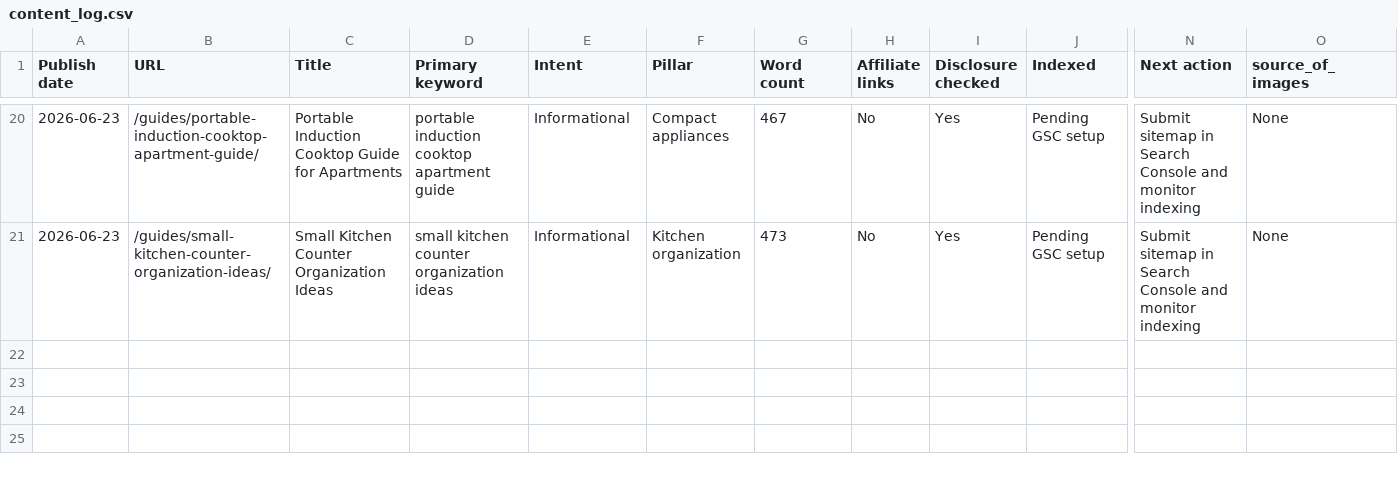
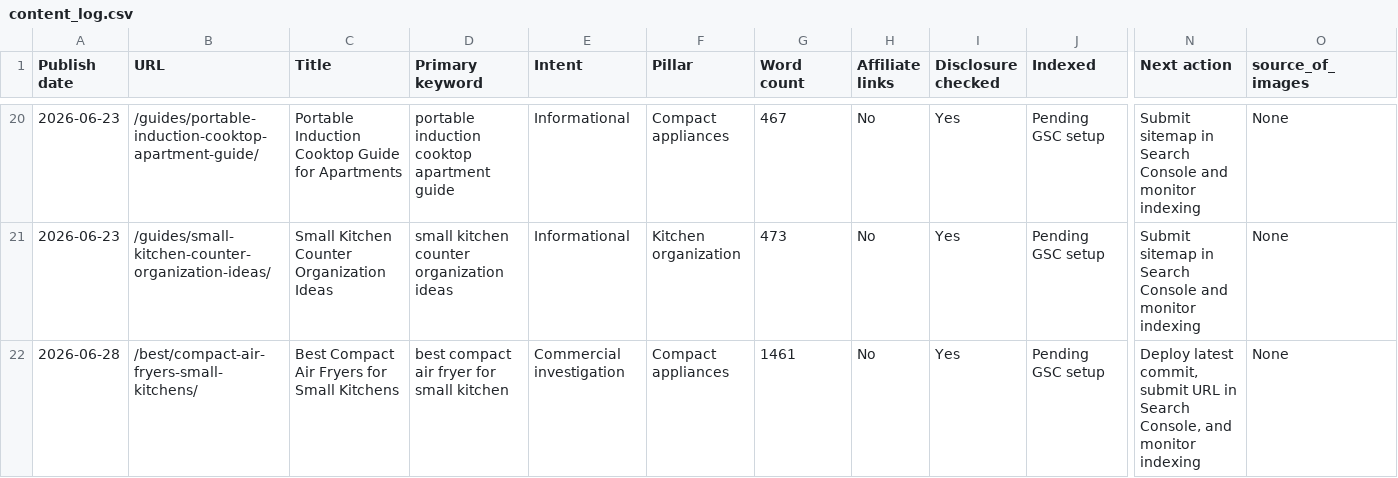
Before and after one commit to Tanh2k8-123/Tanh-amazon, a CSV file: working/tracking/content_log.csv, drawn as a sheet; only a part is shown, gaps mark what is left out; rows hold the shown columns only; the diff names each change by its address in the sheet, - before the commit and + after, or states it on an @@ line.

```diff
--- a/working/tracking/content_log.csv
+++ b/working/tracking/content_log.csv
+row 22: 2026-06-28 | /best/compact-air-fryers-small-kitchens/ | Best Compact Air Fryers for Small Kitchens | best compact air fryer for small kitchen | Commercial investigation | Compact appliances | 1461 | No | Yes | Pending GSC setup | Deploy latest commit, submit URL in Search Console, and monitor indexing | None
```
Also changed, not shown: working/audits/content_inventory.csv, working/money_pages/evidence/product_evidence_tracker.csv, 11 other files.
